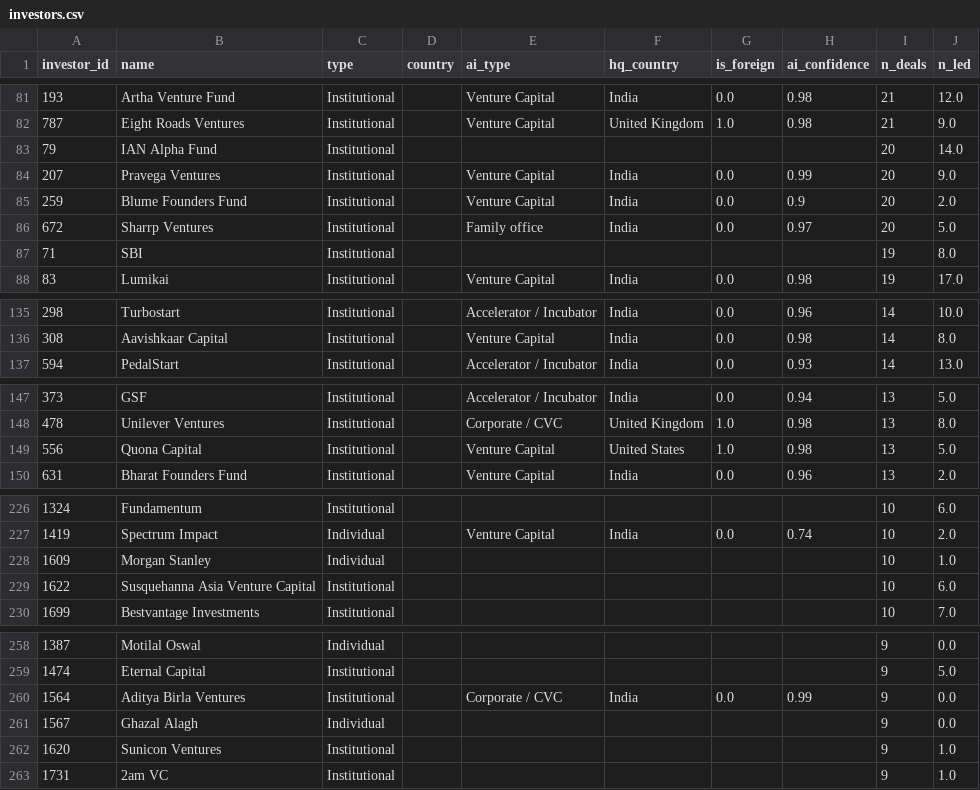
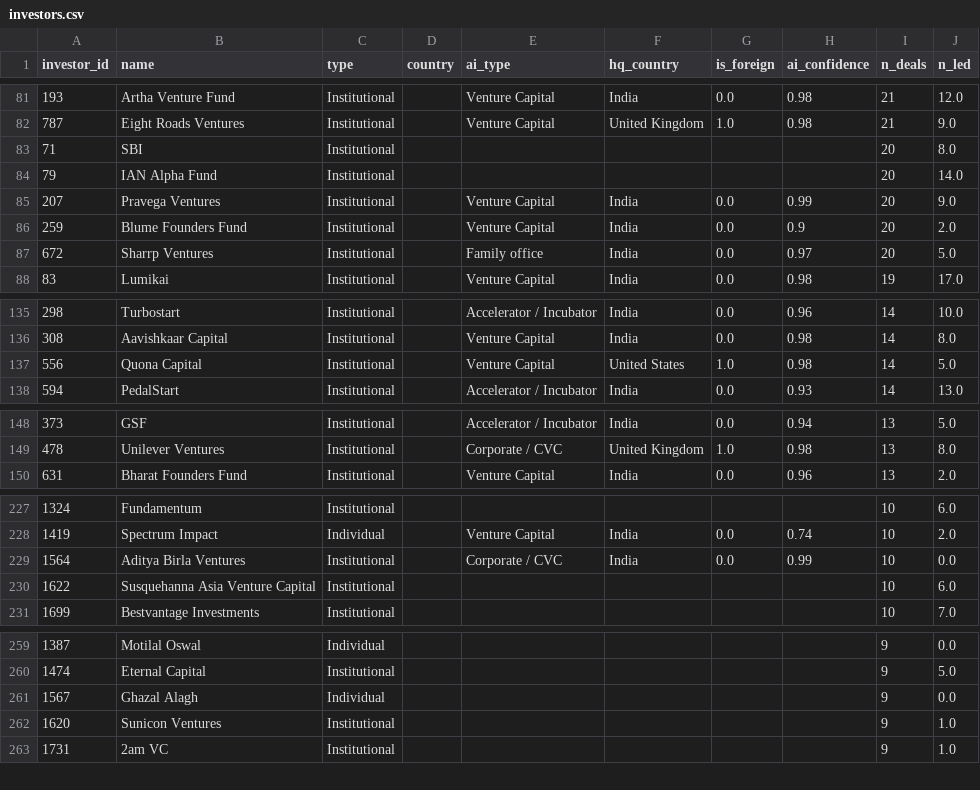
Before and after one commit to tanishjain0911-beep/arventum-deal-intelligence, a CSV file: data/processed/investors.csv, drawn as a sheet; only a part is shown, gaps mark what is left out; removed rows and columns are numbered as before the commit, all else as after; the diff covers the shown part only; the diff names each change by its address in the sheet, - before the commit and + after, or states it on an @@ line.

```diff
--- a/data/processed/investors.csv
+++ b/data/processed/investors.csv
+row 83: 71 | SBI | Institutional |  |  |  |  |  | 20 | 8.0
-row 87: 71 | SBI | Institutional |  |  |  |  |  | 19 | 8.0
+row 137: 556 | Quona Capital | Institutional |  | Venture Capital | United States | 1.0 | 0.98 | 14 | 5.0
-row 149: 556 | Quona Capital | Institutional |  | Venture Capital | United States | 1.0 | 0.98 | 13 | 5.0
-row 228: 1609 | Morgan Stanley | Individual |  |  |  |  |  | 10 | 1.0
+row 229: 1564 | Aditya Birla Ventures | Institutional |  | Corporate / CVC | India | 0.0 | 0.99 | 10 | 0.0
-row 260: 1564 | Aditya Birla Ventures | Institutional |  | Corporate / CVC | India | 0.0 | 0.99 | 9 | 0.0
```
Also changed, not shown: 8 added rows, 7 removed rows and 1 edited cell elsewhere in this file, data/processed/companies.csv, data/processed/coverage_weekly.csv, 14 other files.
